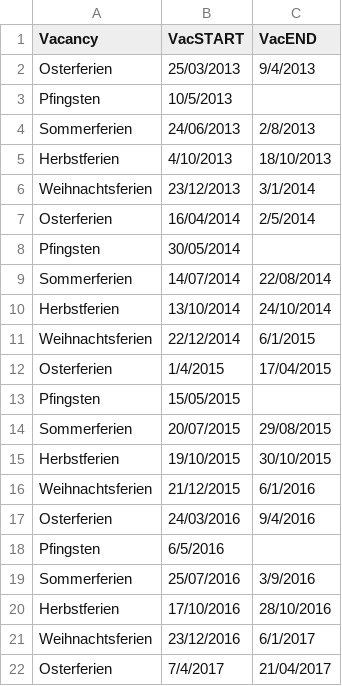
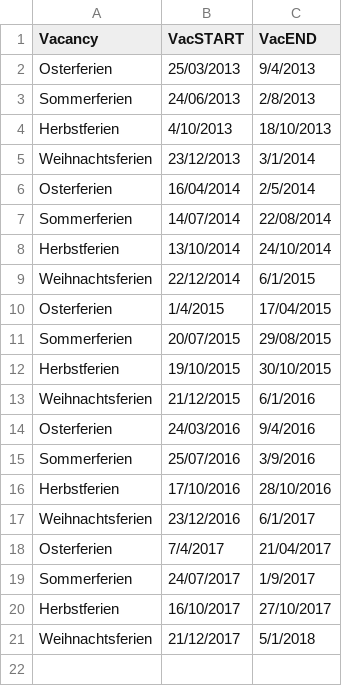
Before and after one commit to AHennke/OC-Course, a CSV file: Ferien.csv, drawn as a sheet; only a part is shown; the shorter side is filled out with more unchanged rows; the diff names each change by its address in the sheet, - before the commit and + after, or states it on an @@ line.

Commit message:
Ferien.csv neu ohne Pfingsten

```diff
--- a/Ferien.csv
+++ b/Ferien.csv
-row 3: Pfingsten | 10/5/2013
-row 8: Pfingsten | 30/05/2014
-row 13: Pfingsten | 15/05/2015
-row 18: Pfingsten | 6/5/2016
```
